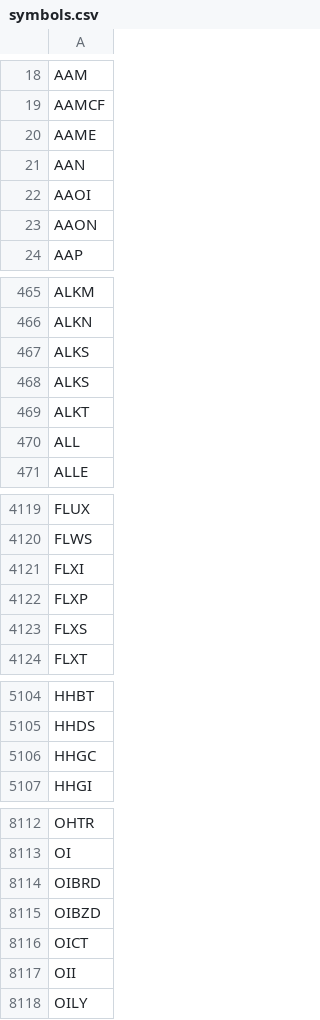
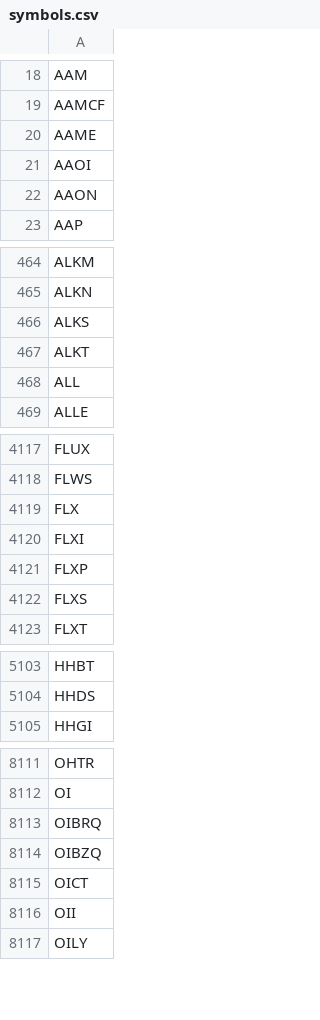
Before and after one commit to melder/symbols_options_csvs, a CSV file: symbols.csv, drawn as a sheet; only a part is shown, gaps mark what is left out; the diff covers the shown part only.

Commit message:
2024-10-06 -- updates csvs

```diff
--- a/symbols.csv
+++ b/symbols.csv
@@ -20,3 +20,2 @@ AAMCF
 AAME
-AAN
 AAOI
@@ -467,3 +466,2 @@ ALKN
 ALKS
-ALKS
 ALKT
@@ -4120,2 +4118,3 @@ FLUX
 FLWS
+FLX
 FLXI
@@ -5105,3 +5104,2 @@ HHBT
 HHDS
-HHGC
 HHGI
@@ -8113,4 +8112,4 @@ OHTR
 OI
-OIBRD
-OIBZD
+OIBRQ
+OIBZQ
 OICT
```
Also changed, not shown: 1 added row, 2 removed rows and 1 edited cell elsewhere in this file.
